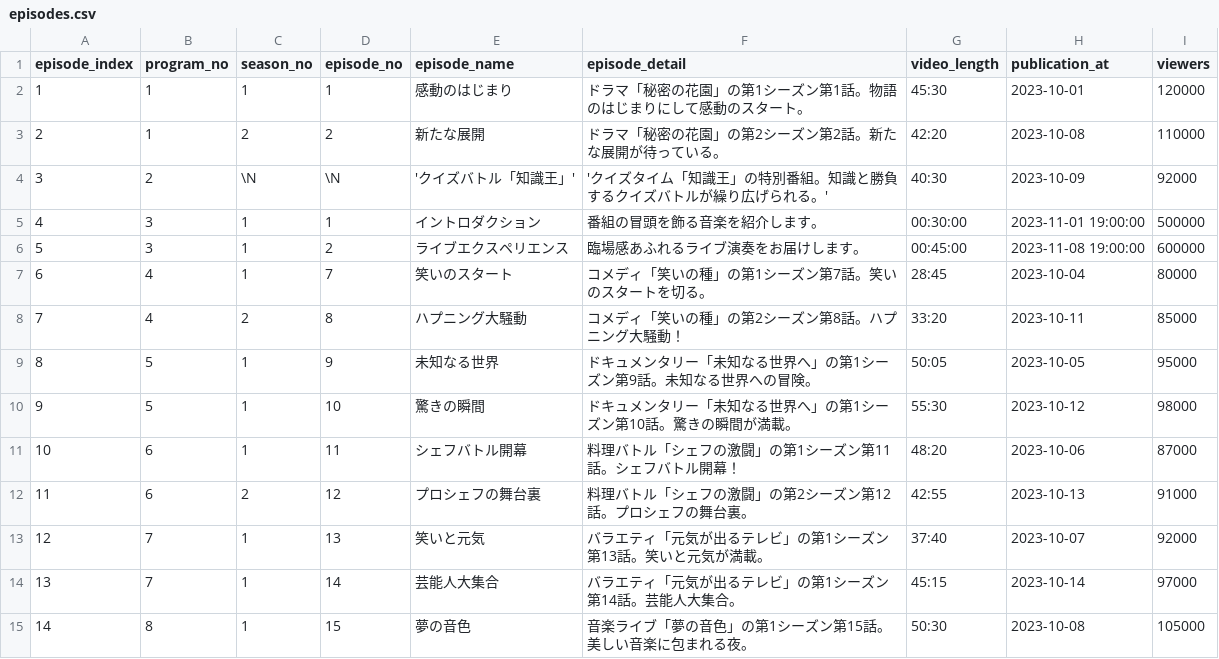
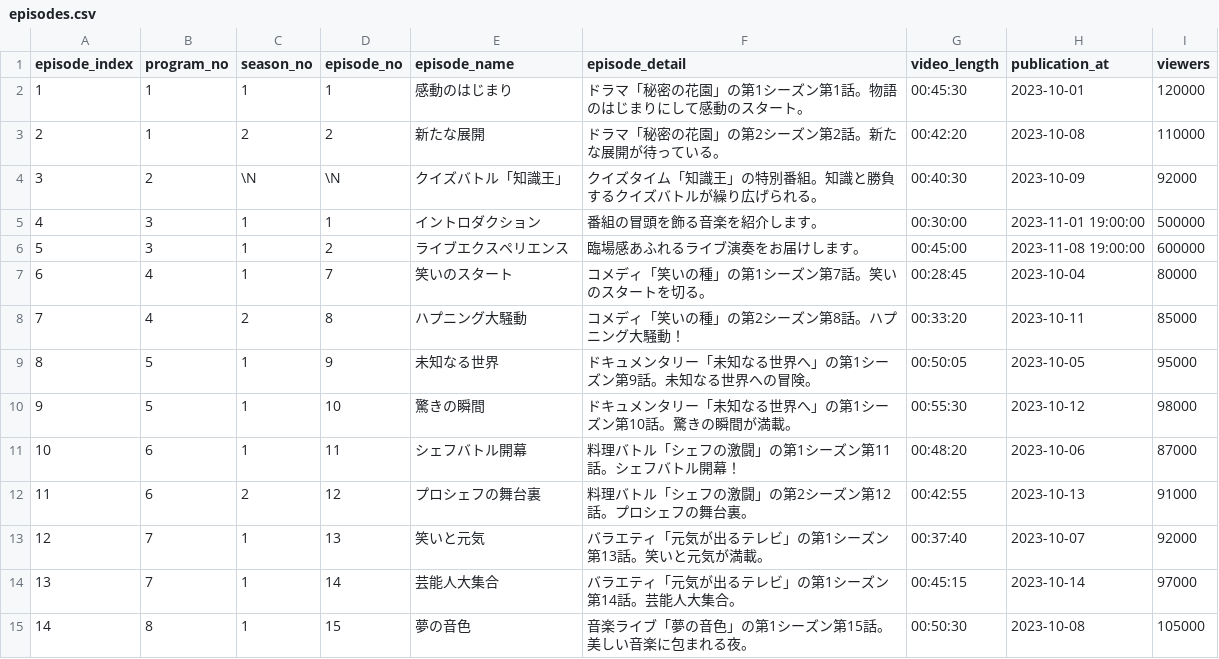
Before and after one commit to SayuriOkuyama/internet_tv, a CSV file: MySQL/csv_data/episodes.csv, drawn as a sheet; only a part is shown; the diff covers the shown part only.

Commit message:
episodesテーブルのvideo_lengthをTIME型に修正。

```diff
--- a/MySQL/csv_data/episodes.csv
+++ b/MySQL/csv_data/episodes.csv
@@ -1,15 +1,15 @@
 episode_index,program_no,season_no,episode_no,episode_name,episode_detail,video_length,publication_at,viewers
-1,1,1,1,感動のはじまり,ドラマ「秘密の花園」の第1シーズン第1話。物語のはじまりにして感動のスタート。,45:30,2023-10-01,120000
-2,1,2,2,新たな展開,ドラマ「秘密の花園」の第2シーズン第2話。新たな展開が待っている。,42:20,2023-10-08,110000
-3,2,\N,\N,'クイズバトル「知識王」','クイズタイム「知識王」の特別番組。知識と勝負するクイズバトルが繰り広げられる。',40:30,2023-10-09,92000
+1,1,1,1,感動のはじまり,ドラマ「秘密の花園」の第1シーズン第1話。物語のはじまりにして感動のスタート。,00:45:30,2023-10-01,120000
+2,1,2,2,新たな展開,ドラマ「秘密の花園」の第2シーズン第2話。新たな展開が待っている。,00:42:20,2023-10-08,110000
+3,2,\N,\N,クイズバトル「知識王」,クイズタイム「知識王」の特別番組。知識と勝負するクイズバトルが繰り広げられる。,00:40:30,2023-10-09,92000
 4,3,1,1,イントロダクション,番組の冒頭を飾る音楽を紹介します。,00:30:00,2023-11-01 19:00:00,500000
 5,3,1,2,ライブエクスペリエンス,臨場感あふれるライブ演奏をお届けします。,00:45:00,2023-11-08 19:00:00,600000
-6,4,1,7,笑いのスタート,コメディ「笑いの種」の第1シーズン第7話。笑いのスタートを切る。,28:45,2023-10-04,80000
-7,4,2,8,ハプニング大騒動,コメディ「笑いの種」の第2シーズン第8話。ハプニング大騒動！,33:20,2023-10-11,85000
-8,5,1,9,未知なる世界,ドキュメンタリー「未知なる世界へ」の第1シーズン第9話。未知なる世界への冒険。,50:05,2023-10-05,95000
-9,5,1,10,驚きの瞬間,ドキュメンタリー「未知なる世界へ」の第1シーズン第10話。驚きの瞬間が満載。,55:30,2023-10-12,98000
-10,6,1,11,シェフバトル開幕,料理バトル「シェフの激闘」の第1シーズン第11話。シェフバトル開幕！,48:20,2023-10-06,87000
-11,6,2,12,プロシェフの舞台裏,料理バトル「シェフの激闘」の第2シーズン第12話。プロシェフの舞台裏。,42:55,2023-10-13,91000
-12,7,1,13,笑いと元気,バラエティ「元気が出るテレビ」の第1シーズン第13話。笑いと元気が満載。,37:40,2023-10-07,92000
-13,7,1,14,芸能人大集合,バラエティ「元気が出るテレビ」の第1シーズン第14話。芸能人大集合。,45:15,2023-10-14,97000
-14,8,1,15,夢の音色,音楽ライブ「夢の音色」の第1シーズン第15話。美しい音楽に包まれる夜。,50:30,2023-10-08,105000
+6,4,1,7,笑いのスタート,コメディ「笑いの種」の第1シーズン第7話。笑いのスタートを切る。,00:28:45,2023-10-04,80000
+7,4,2,8,ハプニング大騒動,コメディ「笑いの種」の第2シーズン第8話。ハプニング大騒動！,00:33:20,2023-10-11,85000
+8,5,1,9,未知なる世界,ドキュメンタリー「未知なる世界へ」の第1シーズン第9話。未知なる世界への冒険。,00:50:05,2023-10-05,95000
+9,5,1,10,驚きの瞬間,ドキュメンタリー「未知なる世界へ」の第1シーズン第10話。驚きの瞬間が満載。,00:55:30,2023-10-12,98000
+10,6,1,11,シェフバトル開幕,料理バトル「シェフの激闘」の第1シーズン第11話。シェフバトル開幕！,00:48:20,2023-10-06,87000
+11,6,2,12,プロシェフの舞台裏,料理バトル「シェフの激闘」の第2シーズン第12話。プロシェフの舞台裏。,00:42:55,2023-10-13,91000
+12,7,1,13,笑いと元気,バラエティ「元気が出るテレビ」の第1シーズン第13話。笑いと元気が満載。,00:37:40,2023-10-07,92000
+13,7,1,14,芸能人大集合,バラエティ「元気が出るテレビ」の第1シーズン第14話。芸能人大集合。,00:45:15,2023-10-14,97000
+14,8,1,15,夢の音色,音楽ライブ「夢の音色」の第1シーズン第15話。美しい音楽に包まれる夜。,00:50:30,2023-10-08,105000
```
Also changed, not shown: 45 edited cells elsewhere in this file.
